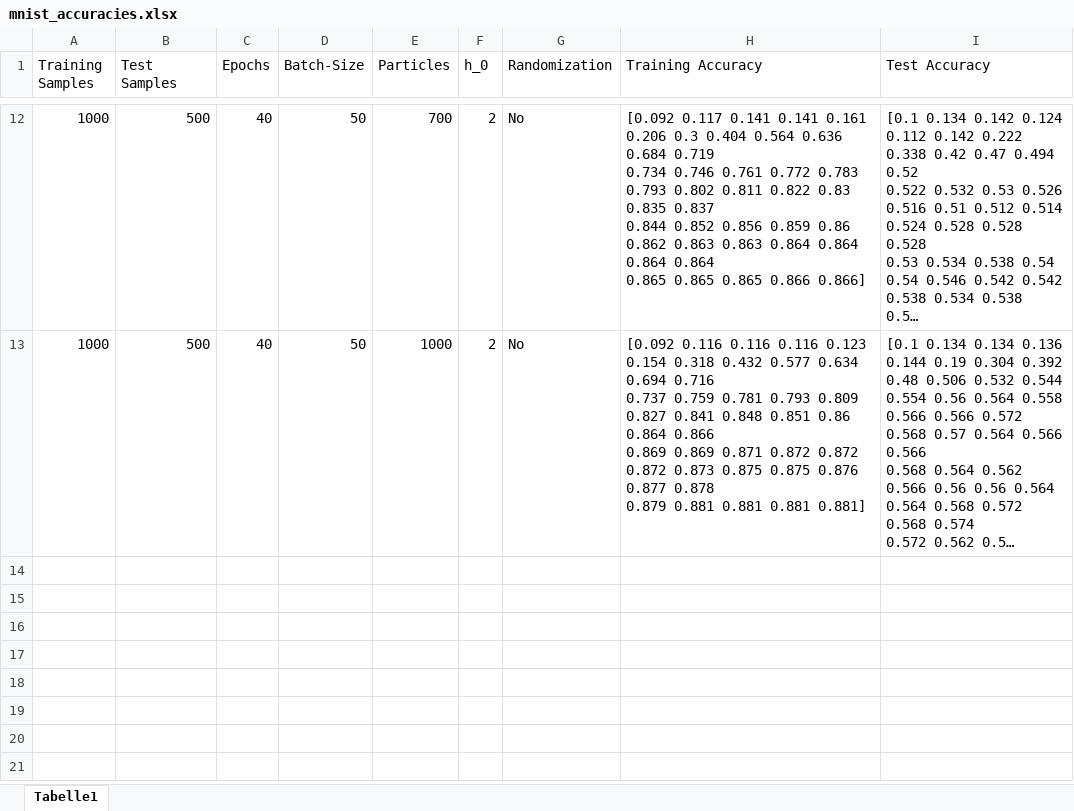
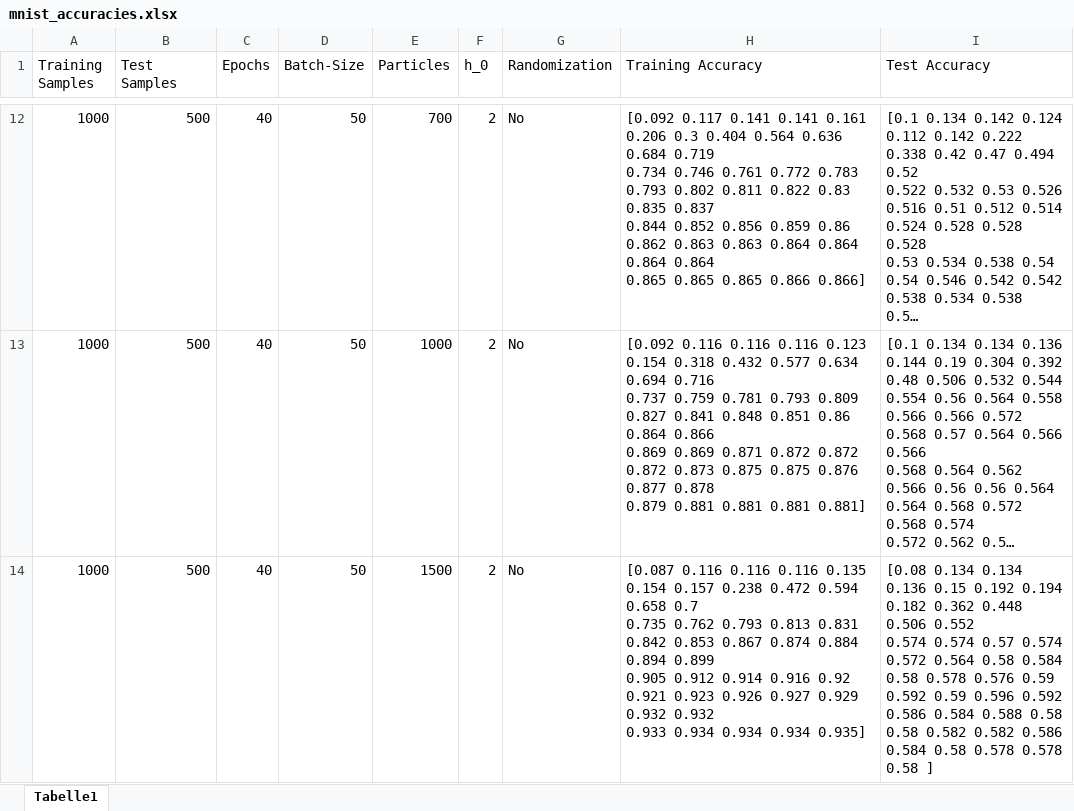
Before and after one commit to moritzlauff/thesis_programming, an Excel workbook: models/mnist_accuracies.xlsx, sheet Tabelle1, drawn as a sheet; only a part is shown, gaps mark what is left out; long unchanged cells end in …; values as stored, in another font and other column widths than the file's, no borders; ↵ is a line break in a cell; the diff names each change by its address in the sheet, - before the commit and + after, or states it on an @@ line.

```diff
--- a/models/mnist_accuracies.xlsx (sheet Tabelle1)
+++ b/models/mnist_accuracies.xlsx (sheet Tabelle1)
+row 14: 1000 | 500 | 40 | 50 | 1500 | 2 | No | [0.087 0.116 0.116 0.116 0.135 0.154 0.157 0.238 0.472 0.594 0.658 0.7 ↵ 0.735 0.762 0.793 0.813 0.831 0.842 0.853 0.867 0.874 0.884 0.894 0.899 ↵ 0.905 0.912 0.914 0.916 0.92 0.921 0.923 0.926 0.927 0.929 0.932 0.932 ↵ 0.933 0.934 0.934 0.934 0.935] | [0.08 0.134 0.134 0.136 0.15 0.192 0.194 0.182 0.362 0.448 0.506 0.552 ↵ 0.574 0.574 0.57 0.574 0.572 0.564 0.58 0.584 0.58 0.578 0.576 0.59 ↵ 0.592 0.59 0.596 0.592 0.586 0.584 0.588 0.58 0.58 0.582 0.582 0.586 ↵ 0.584 0.58 0.578 0.578 0.58 ]
```
Also changed, not shown: 3 other files.
